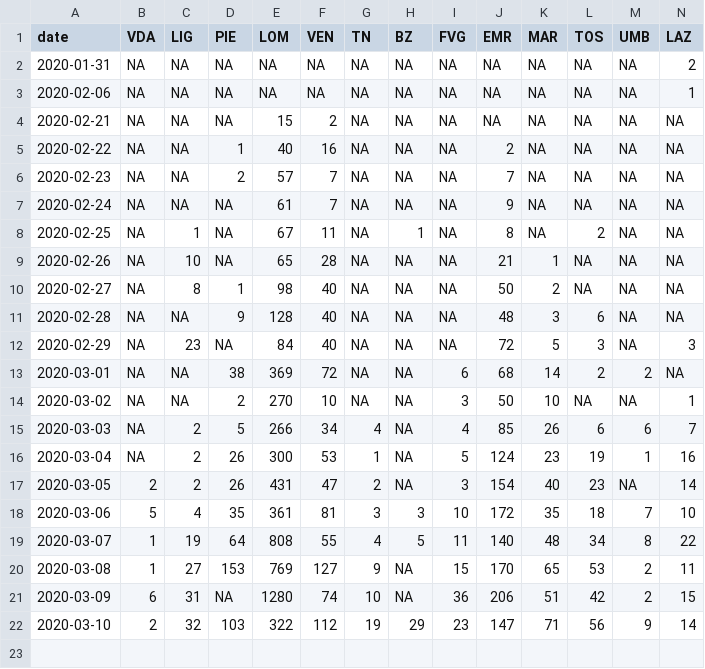
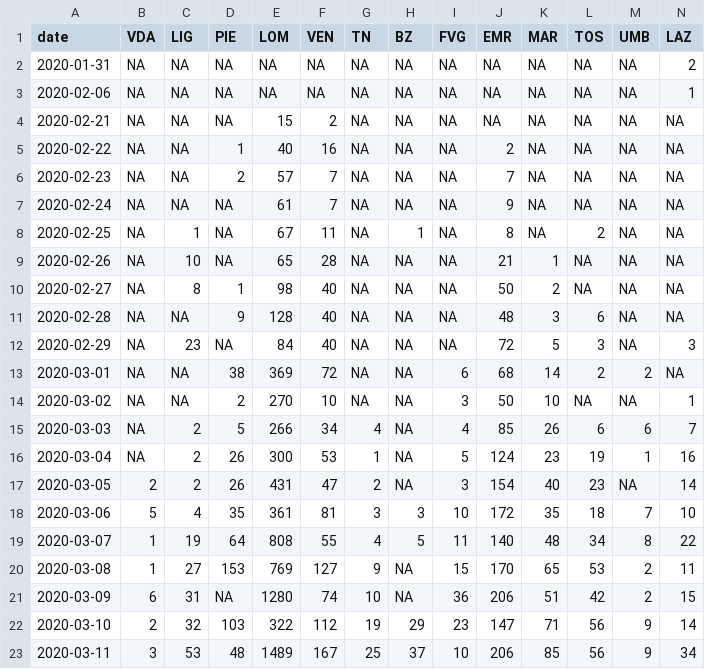
Before and after one commit to RamiKrispin/coronavirus-csv, a CSV file: italy/covid_italy_wide.csv, drawn as a sheet; only a part is shown; rows hold the shown columns only; the diff names each change by its address in the sheet, - before the commit and + after, or states it on an @@ line.

```diff
--- a/italy/covid_italy_wide.csv
+++ b/italy/covid_italy_wide.csv
+row 23: 2020-03-11 | 3 | 53 | 48 | 1489 | 167 | 25 | 37 | 10 | 206 | 85 | 56 | 9 | 34
```
Also changed, not shown: italy/covid_italy_long.csv, south_korea/covid_south_korea_long.csv, 3 other files.
